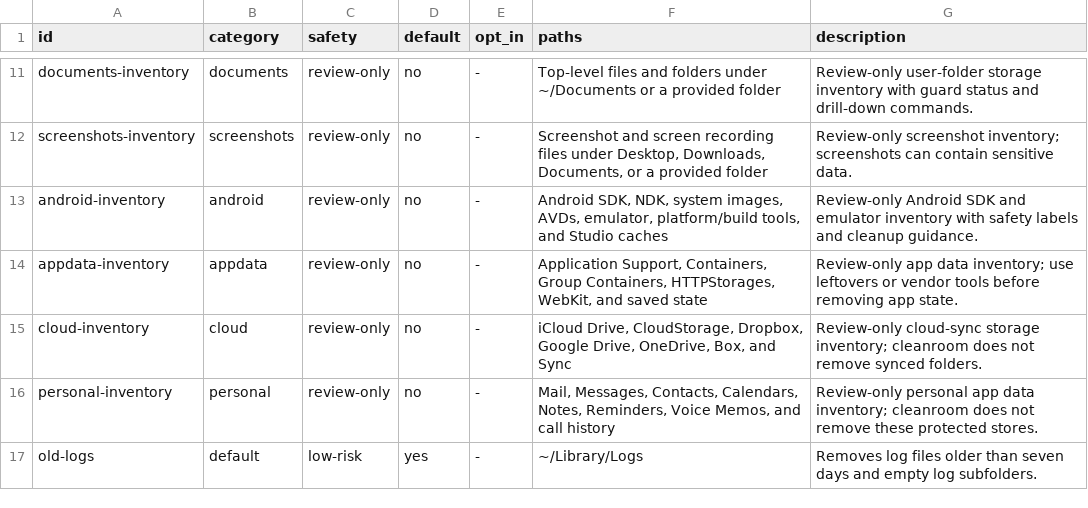
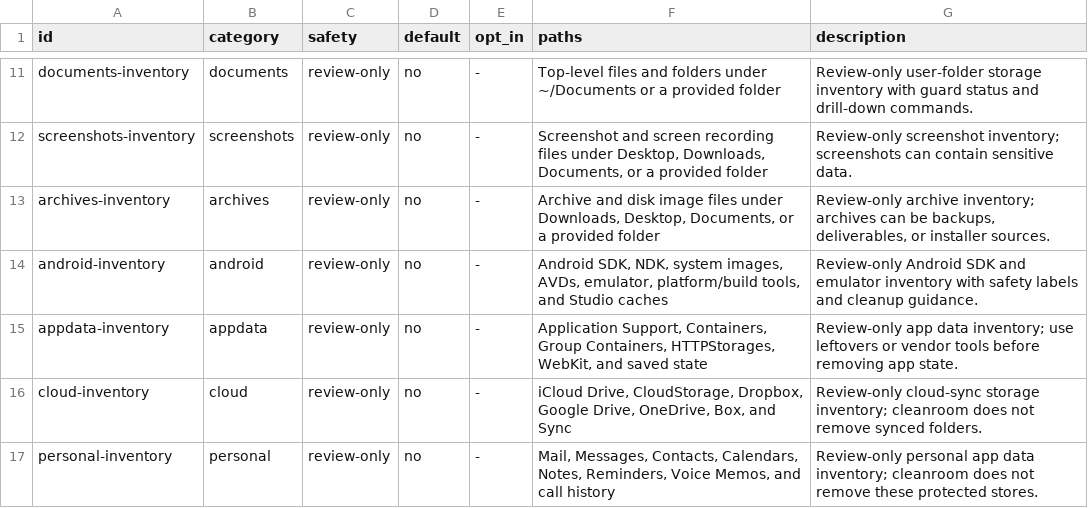
Before and after one commit to vivekjm/cleanroom-mac, a TSV file: data/cleanup-rules.tsv, drawn as a sheet; only a part is shown, gaps mark what is left out; the shorter side is filled out with more unchanged rows; the diff names each change by its address in the sheet, - before the commit and + after, or states it on an @@ line.

Commit message:
Add archive storage inventory

```diff
--- a/data/cleanup-rules.tsv
+++ b/data/cleanup-rules.tsv
+row 13: archives-inventory | archives | review-only | no | - | Archive and disk image files under Downloads, Desktop, Documents, or a provided folder | Review-only archive inventory; archives can be backups, deliverables, or installer sources.
```
Also changed, not shown: 9 other files.
